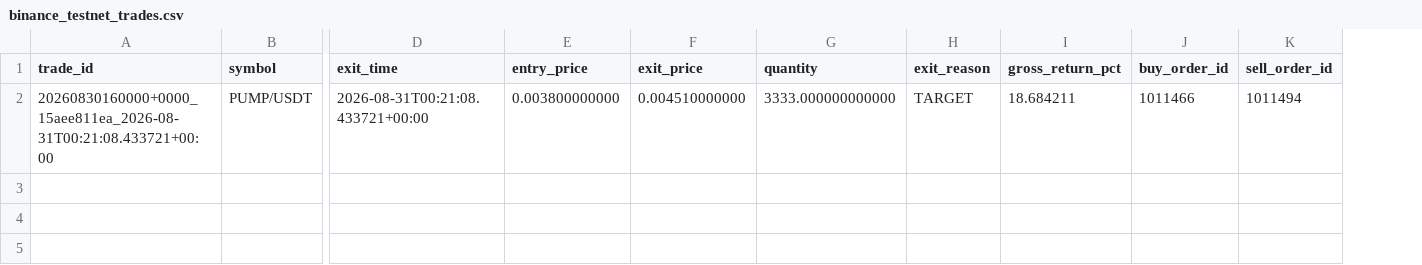
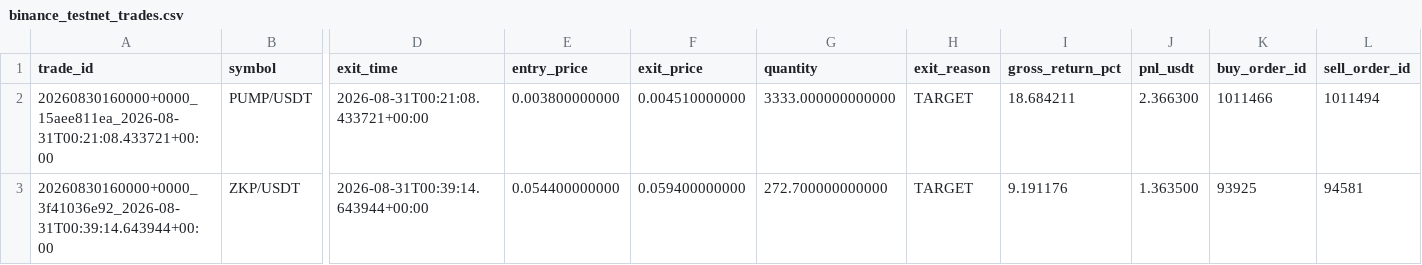
Before and after one commit to nshowdebola-ctrl/robo_cript, a CSV file: data/binance_testnet_trades.csv, drawn as a sheet; only a part is shown, gaps mark what is left out; rows hold the shown columns only; the diff names each change by its address in the sheet, - before the commit and + after, or states it on an @@ line.

```diff
--- a/data/binance_testnet_trades.csv
+++ b/data/binance_testnet_trades.csv
+column J (pnl_usdt), row 2: 2.366300
+row 3: 20260830160000+0000_3f41036e92_2026-08-31T00:39:14.643944+00:00 | ZKP/USDT | 2026-08-31T00:39:14.643944+00:00 | 0.054400000000 | 0.059400000000 | 272.700000000000 | TARGET | 9.191176 | 1.363500 | 93925 | 94581
```
Also changed, not shown: data/binance_testnet_open_positions.csv, 3 other files.
